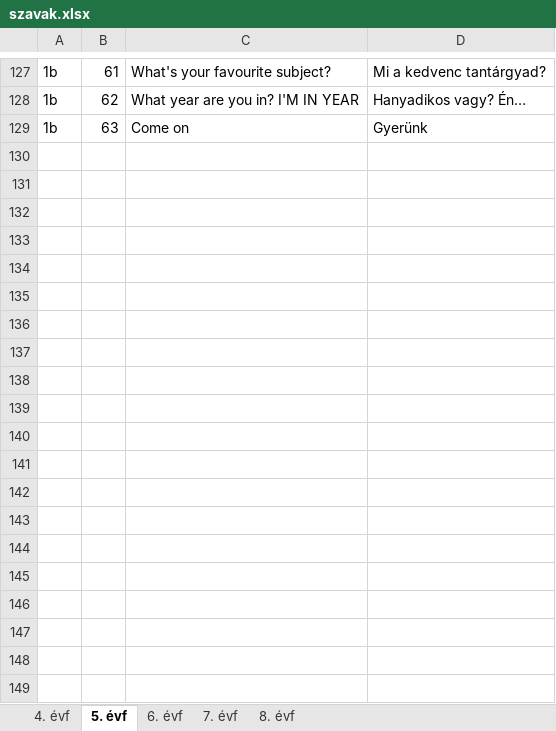
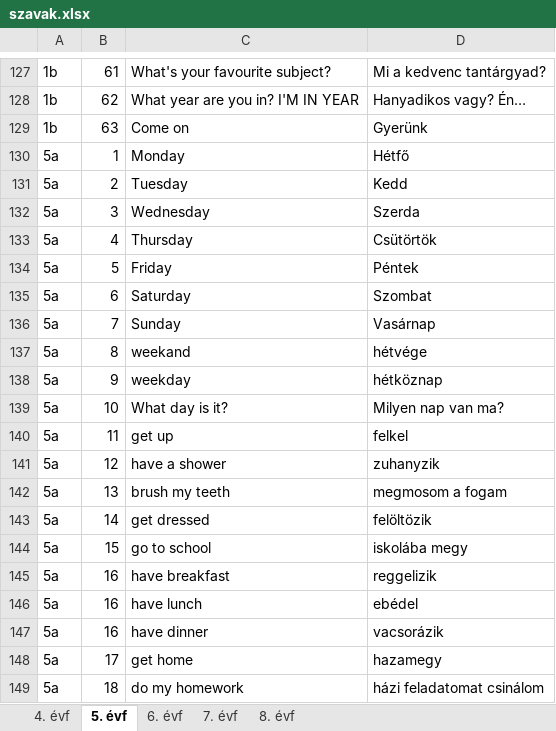
Before and after one commit to palgeri93/szoszedet, an Excel workbook: data/szavak.xlsx, sheet 5. évf, drawn as a sheet; only a part is shown, gaps mark what is left out; values as stored, in another font and other column widths than the file's, no borders; the diff covers the shown part only; the diff names each change by its address in the sheet, - before the commit and + after, or states it on an @@ line.

```diff
--- a/data/szavak.xlsx (sheet 5. évf)
+++ b/data/szavak.xlsx (sheet 5. évf)
+row 130: 5a | 1 | Monday | Hétfő
+row 131: 5a | 2 | Tuesday | Kedd
+row 132: 5a | 3 | Wednesday | Szerda
+row 133: 5a | 4 | Thursday | Csütörtök
+row 134: 5a | 5 | Friday | Péntek
+row 135: 5a | 6 | Saturday | Szombat
+row 136: 5a | 7 | Sunday | Vasárnap
+row 137: 5a | 8 | weekand | hétvége
+row 138: 5a | 9 | weekday | hétköznap
+row 139: 5a | 10 | What day is it? | Milyen nap van ma?
+row 140: 5a | 11 | get up | felkel
+row 141: 5a | 12 | have a shower | zuhanyzik
+row 142: 5a | 13 | brush my teeth | megmosom a fogam
+row 143: 5a | 14 | get dressed | felöltözik
+row 144: 5a | 15 | go to school | iskolába megy
+row 145: 5a | 16 | have breakfast | reggelizik
+row 146: 5a | 16 | have lunch | ebédel
+row 147: 5a | 16 | have dinner | vacsorázik
+row 148: 5a | 17 | get home | hazamegy
+row 149: 5a | 18 | do my homework | házi feladatomat csinálom
```
Also changed, not shown: 24 added rows elsewhere in this sheet, sheet 6. évf.
